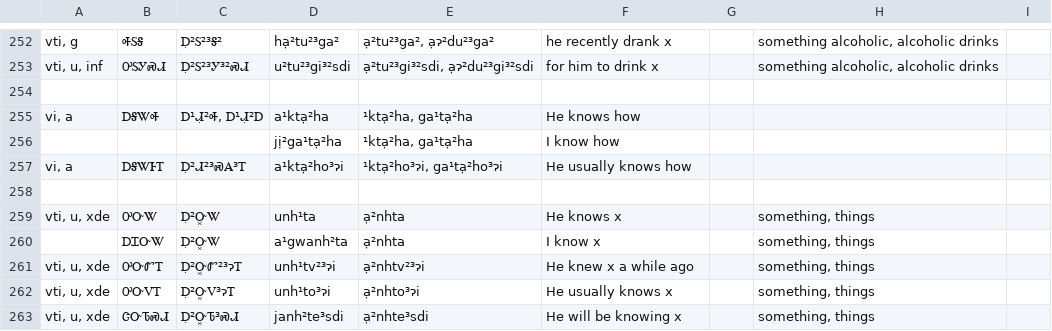
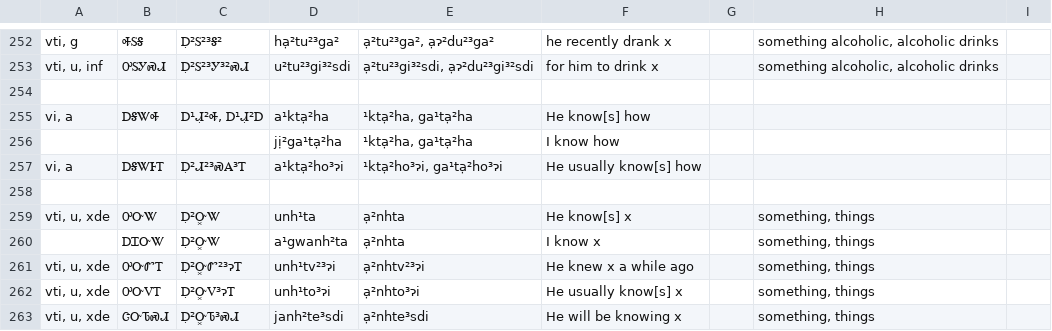
Before and after one commit to CherokeeLanguage/BoundPronouns, a TSV file: android/assets/tsv/challenges-tab.tsv, drawn as a sheet; only a part is shown, gaps mark what is left out.

Commit message:
challenge text fixes

```diff
--- a/android/assets/tsv/challenges-tab.tsv
+++ b/android/assets/tsv/challenges-tab.tsv
@@ -254,10 +254,10 @@ vti, u, inf	ᎤᏚᎩᏍᏗ	Ꭰ̣²Ꮪ²³Ꭹ³²ᏍᏗ	u²tu²³gi³²sdi	ạ²
 								
-vi, a	ᎠᎦᏔᎭ	Ꭰ¹Ꮧ̣²Ꭽ, Ꭰ¹Ꮧ̣²Ꭰ	a¹ktạ²ha	¹ktạ²ha, ga¹tạ²ha	He knows how			
+vi, a	ᎠᎦᏔᎭ	Ꭰ¹Ꮧ̣²Ꭽ, Ꭰ¹Ꮧ̣²Ꭰ	a¹ktạ²ha	¹ktạ²ha, ga¹tạ²ha	He know[s] how			
 			jị²ga¹tạ²ha	¹ktạ²ha, ga¹tạ²ha	I know how			
-vi, a	ᎠᎦᏔᎰᎢ	Ꭰ̣²Ꮧ²³ᏍᎪ³Ꭲ	a¹ktạ²ho³ɂi	¹ktạ²ho³ɂi, ga¹tạ²ho³ɂi	He usually knows how			
+vi, a	ᎠᎦᏔᎰᎢ	Ꭰ̣²Ꮧ²³ᏍᎪ³Ꭲ	a¹ktạ²ho³ɂi	¹ktạ²ho³ɂi, ga¹tạ²ho³ɂi	He usually know[s] how			
 								
-vti, u, xde	ᎤᏅᏔ	Ꭰ̣²Ꮕ͓Ꮤ	unh¹ta	ạ²nhta	He knows x		something, things	
+vti, u, xde	ᎤᏅᏔ	Ꭰ̣²Ꮕ͓Ꮤ	unh¹ta	ạ²nhta	He know[s] x		something, things	
 	ᎠᏆᏅᏔ	Ꭰ̣²Ꮕ͓Ꮤ	a¹gwanh²ta	ạ²nhta	I know x		something, things	
 vti, u, xde	ᎤᏅᏛᎢ	Ꭰ̣²Ꮕ͓Ꮫ²³ɂᎢ	unh¹tv²³ɂi	ạ²nhtv²³ɂi	He knew x a while ago		something, things	
-vti, u, xde	ᎤᏅᏙᎢ	Ꭰ̣²Ꮕ͓Ꮩ³ɂᎢ	unh¹to³ɂi	ạ²nhto³ɂi	He usually knows x		something, things	
+vti, u, xde	ᎤᏅᏙᎢ	Ꭰ̣²Ꮕ͓Ꮩ³ɂᎢ	unh¹to³ɂi	ạ²nhto³ɂi	He usually know[s] x		something, things	
 vti, u, xde	ᏣᏅᏖᏍᏗ	Ꭰ̣²Ꮕ͓Ꮦ³ᏍᏗ	janh²te³sdi	ạ²nhte³sdi	He will be knowing x		something, things	
```
